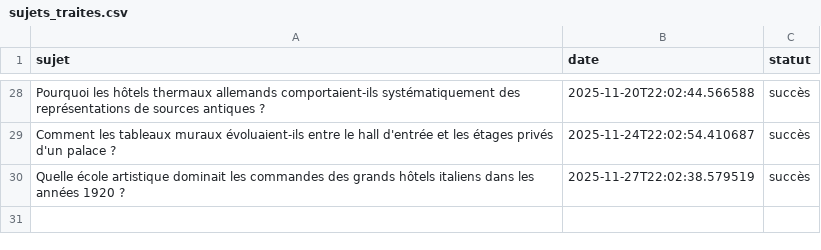
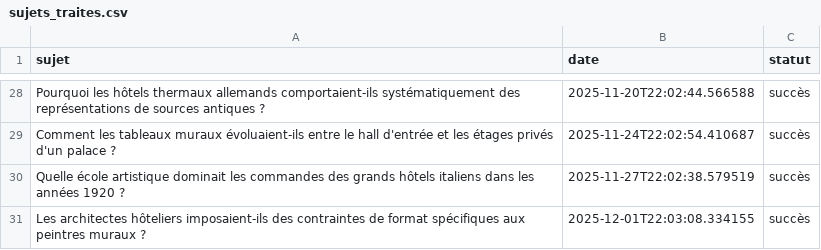
Before and after one commit to Metalosmose21/hotel-luxe-2, a CSV file: sujets_traites.csv, drawn as a sheet; only a part is shown, gaps mark what is left out.

```diff
--- a/sujets_traites.csv
+++ b/sujets_traites.csv
@@ -30 +30,2 @@ Comment les tableaux muraux évoluaient-ils entre le hall d'entrée et les étag
 Quelle école artistique dominait les commandes des grands hôtels italiens dans les années 1920 ?,2025-11-27T22:02:38.579519,succès
+Les architectes hôteliers imposaient-ils des contraintes de format spécifiques aux peintres muraux ?,2025-12-01T22:03:08.334155,succès
```
Also changed, not shown: sujets.csv.
